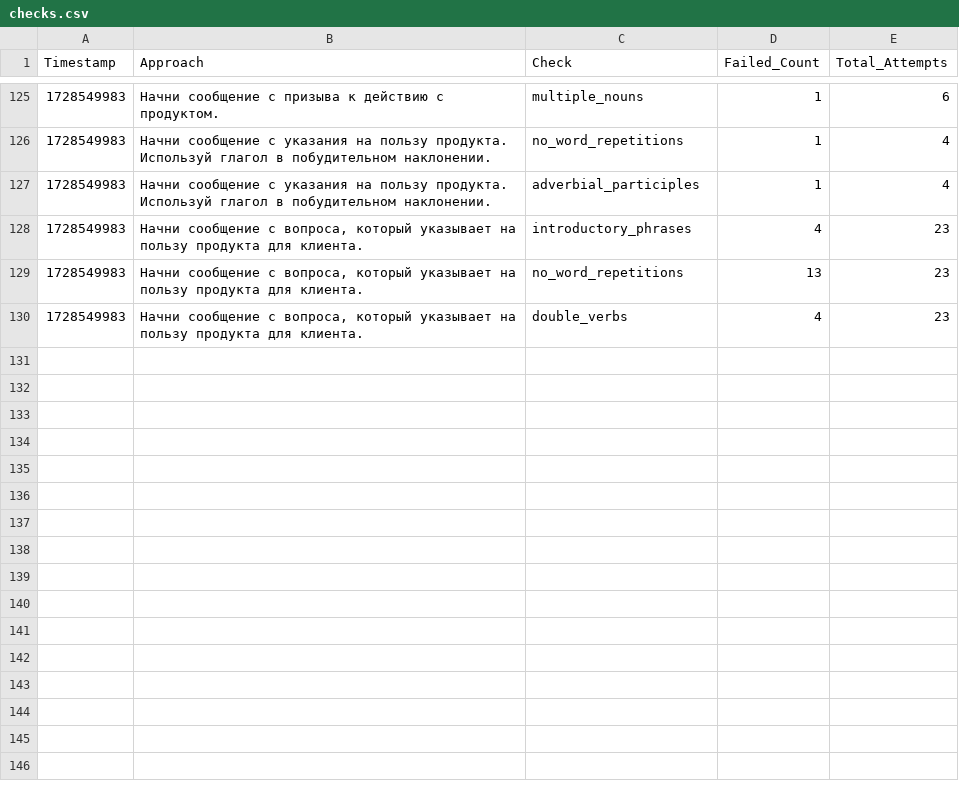
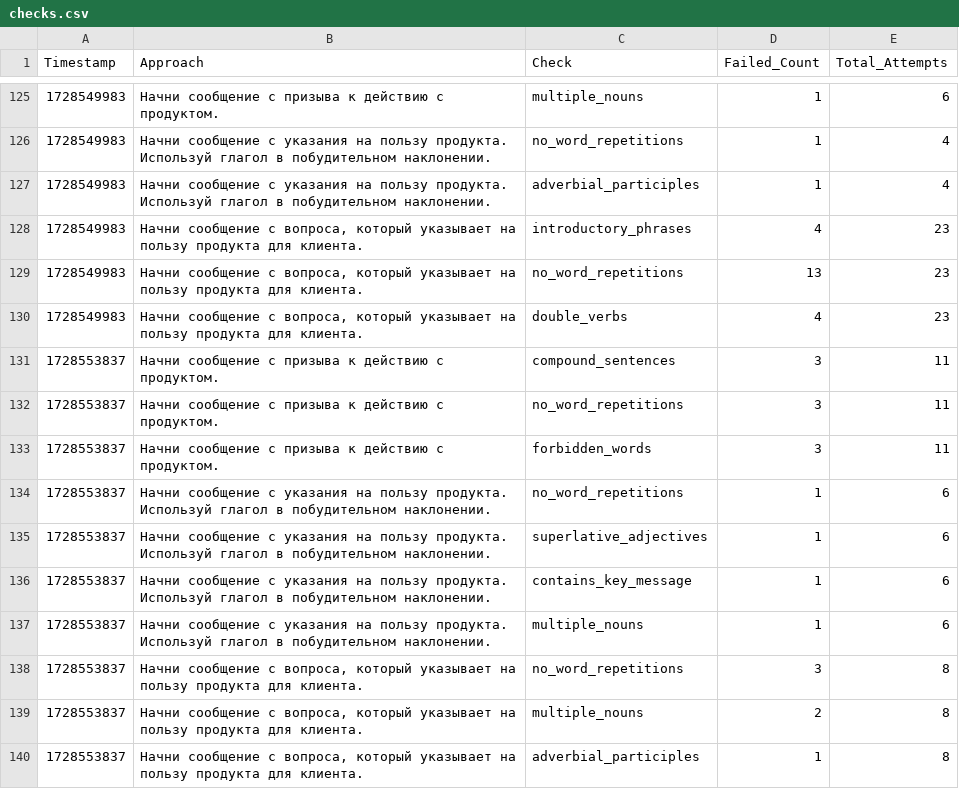
Before and after one commit to fruitpicker01/Storage_dev, a CSV file: checks.csv, drawn as a sheet; only a part is shown, gaps mark what is left out.

Commit message:
Обновление файла checks.csv

```diff
--- a/checks.csv
+++ b/checks.csv
@@ -130 +130,11 @@ Timestamp,Approach,Check,Failed_Count,Total_Attempts
 1728549983,"Начни сообщение с вопроса, который указывает на пользу продукта для клиента.",double_verbs,4,23
+1728553837,Начни сообщение с призыва к действию с продуктом.,compound_sentences,3,11
+1728553837,Начни сообщение с призыва к действию с продуктом.,no_word_repetitions,3,11
+1728553837,Начни сообщение с призыва к действию с продуктом.,forbidden_words,3,11
+1728553837,Начни сообщение с указания на пользу продукта. Используй глагол в побудительном наклонении.,no_word_repetitions,1,6
+1728553837,Начни сообщение с указания на пользу продукта. Используй глагол в побудительном наклонении.,superlative_adjectives,1,6
+1728553837,Начни сообщение с указания на пользу продукта. Используй глагол в побудительном наклонении.,contains_key_message,1,6
+1728553837,Начни сообщение с указания на пользу продукта. Используй глагол в побудительном наклонении.,multiple_nouns,1,6
+1728553837,"Начни сообщение с вопроса, который указывает на пользу продукта для клиента.",no_word_repetitions,3,8
+1728553837,"Начни сообщение с вопроса, который указывает на пользу продукта для клиента.",multiple_nouns,2,8
+1728553837,"Начни сообщение с вопроса, который указывает на пользу продукта для клиента.",adverbial_participles,1,8
```
